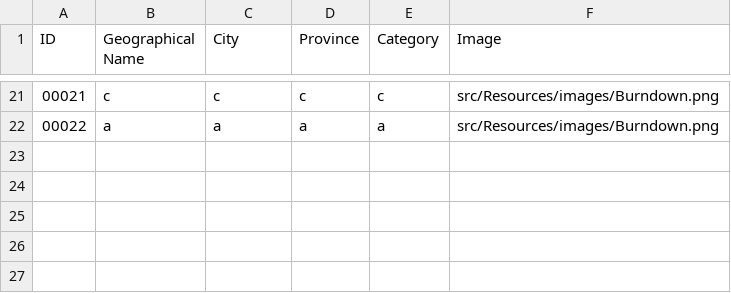
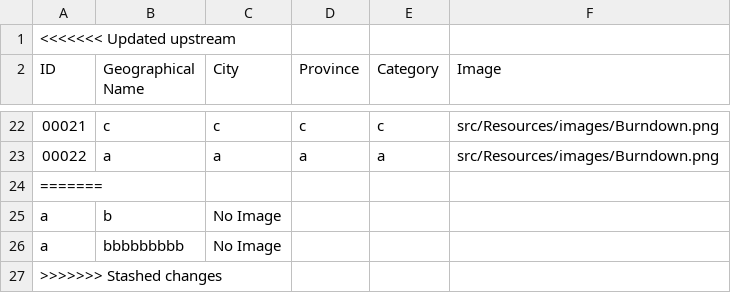
Before and after one commit to DevishiSoni/Software-Design-Project, a CSV file: src/main/resources/test.csv, drawn as a sheet; only a part is shown, gaps mark what is left out; the diff names each change by its address in the sheet, - before the commit and + after, or states it on an @@ line.

```diff
--- a/src/main/resources/test.csv
+++ b/src/main/resources/test.csv
+row 1: <<<<<<< Updated upstream
+row 24: =======
+row 25: a | b | No Image
+row 26: a | bbbbbbbbb | No Image
+row 27: >>>>>>> Stashed changes
```
Also changed, not shown: 8 other files.
